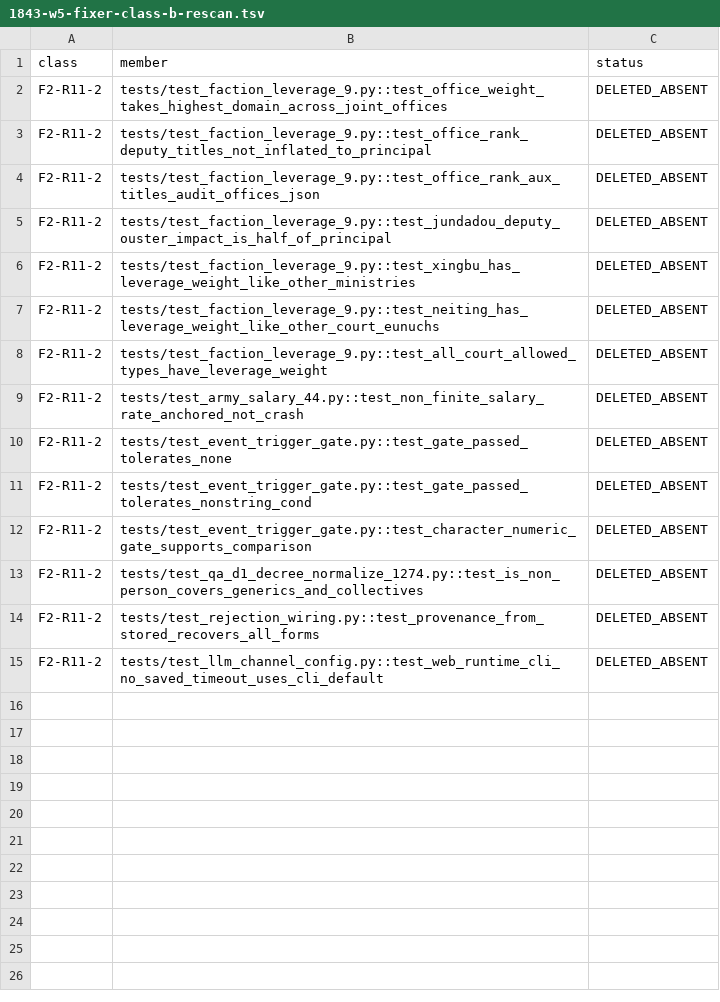
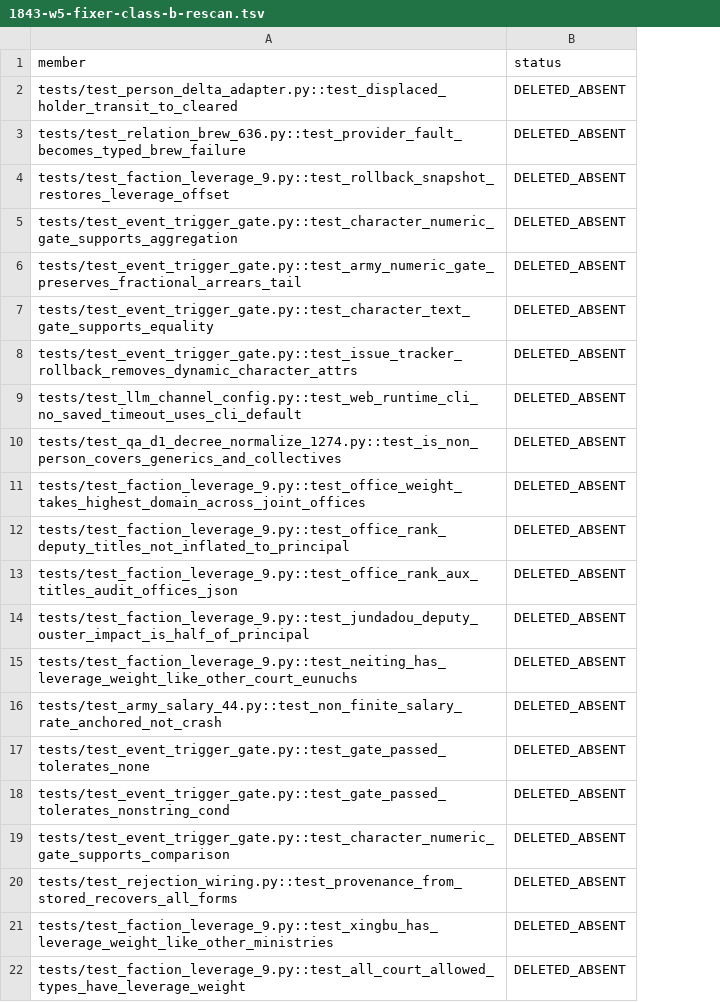
Before and after one commit to Akagilnc/ming-salvage-sim, a TSV file: evidence/1843-w5-fixer-class-b-rescan.tsv, drawn as a sheet; removed rows and columns are numbered as before the commit, all else as after; the diff names each change by its address in the sheet, - before the commit and + after, or states it on an @@ line.

```diff
--- a/evidence/1843-w5-fixer-class-b-rescan.tsv
+++ b/evidence/1843-w5-fixer-class-b-rescan.tsv
-column A (class), rows 2-5: all F2-R11-2; row 7: F2-R11-2; rows 9-12: all F2-R11-2; row 14: F2-R11-2
+row 2: tests/test_person_delta_adapter.py::test_displaced_holder_transit_to_cleared | DELETED_ABSENT
+row 3: tests/test_relation_brew_636.py::test_provider_fault_becomes_typed_brew_failure | DELETED_ABSENT
+row 4: tests/test_faction_leverage_9.py::test_rollback_snapshot_restores_leverage_offset | DELETED_ABSENT
+row 5: tests/test_event_trigger_gate.py::test_character_numeric_gate_supports_aggregation | DELETED_ABSENT
+row 6: tests/test_event_trigger_gate.py::test_army_numeric_gate_preserves_fractional_arrears_tail | DELETED_ABSENT
+row 7: tests/test_event_trigger_gate.py::test_character_text_gate_supports_equality | DELETED_ABSENT
+row 8: tests/test_event_trigger_gate.py::test_issue_tracker_rollback_removes_dynamic_character_attrs | DELETED_ABSENT
@@ row 15 moved to row 9: tests/test_llm_channel_config.py::test_w… @@
@@ row 13 moved to row 10: tests/test_qa_d1_decree_normalize_1274.p… @@
@@ row 6 moved to row 21: tests/test_faction_leverage_9.py::test_x… @@
@@ row 8 moved to row 22: tests/test_faction_leverage_9.py::test_a… @@
```
Also changed, not shown: evidence/1843-w5-fixer-class-a-members.tsv, 8 other files.
